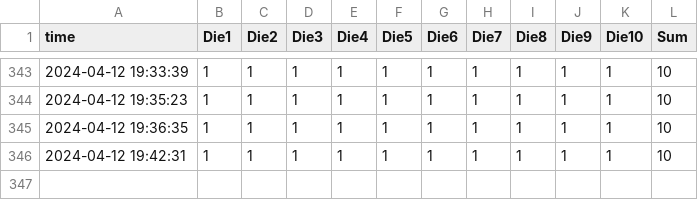
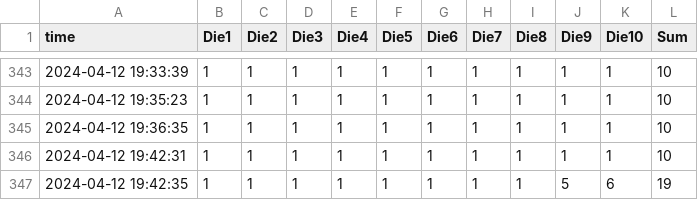
Before and after one commit to heojunoh/Rolling-the-Dice, a CSV file: dice_rolls.csv, drawn as a sheet; only a part is shown, gaps mark what is left out; the diff names each change by its address in the sheet, - before the commit and + after, or states it on an @@ line.

Commit message:
Update CSV file

```diff
--- a/dice_rolls.csv
+++ b/dice_rolls.csv
+row 347: 2024-04-12 19:42:35 | 1 | 1 | 1 | 1 | 1 | 1 | 1 | 1 | 5 | 6 | 19
```
